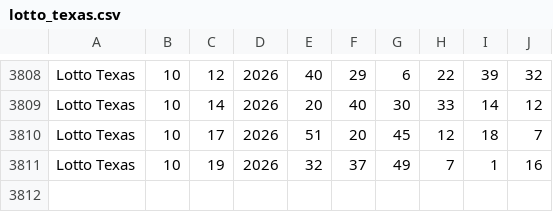
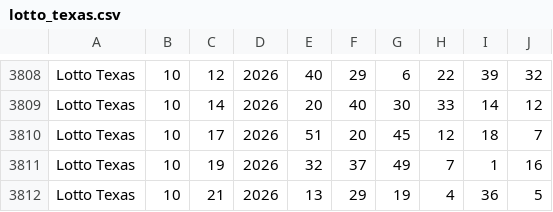
Before and after one commit to zygnosorteos-beep/sorteos-data-usa, a CSV file: raw_csv_usa/lotto_texas.csv, drawn as a sheet; only a part is shown, gaps mark what is left out; the diff names each change by its address in the sheet, - before the commit and + after, or states it on an @@ line.

Commit message:
Actualización automática de sorteos de EE.UU. (Lotto Texas, Cash 5, Powerball, Mega Millions)

```diff
--- a/raw_csv_usa/lotto_texas.csv
+++ b/raw_csv_usa/lotto_texas.csv
+row 3812: Lotto Texas | 10 | 21 | 2026 | 13 | 29 | 19 | 4 | 36 | 5
```
Also changed, not shown: raw_csv_usa/powerball.csv, raw_csv_usa/texas_cash_five.csv.
